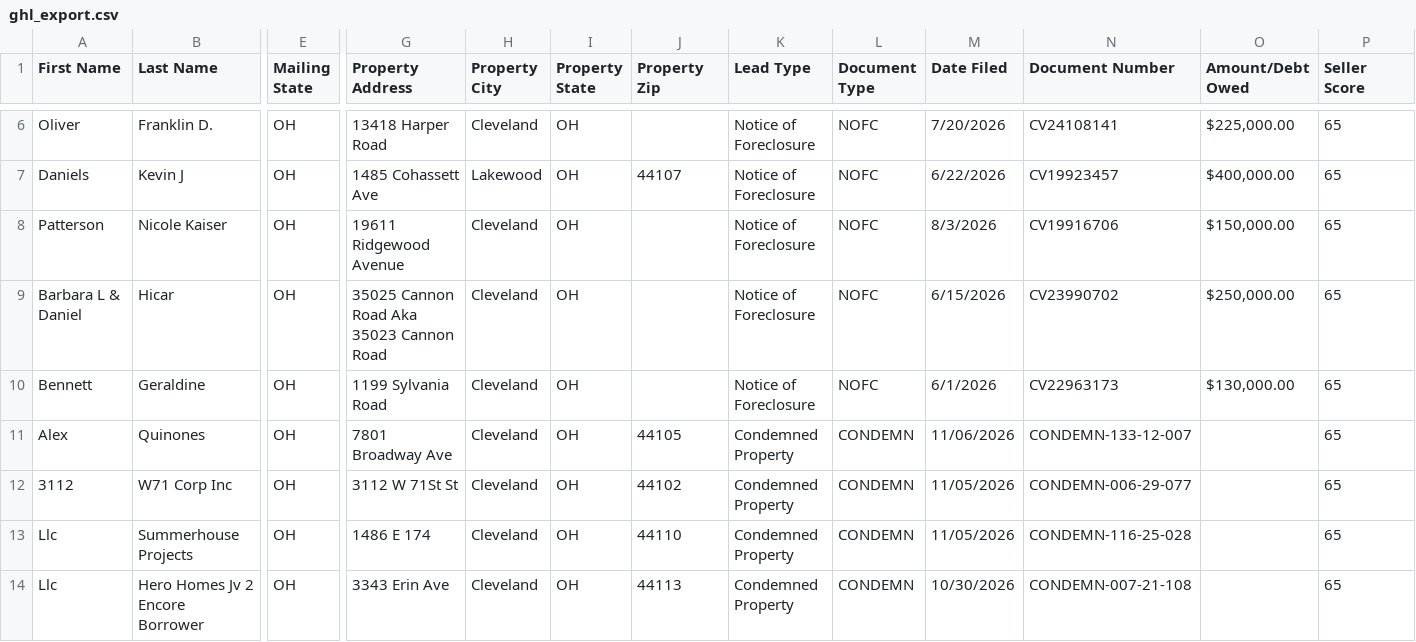
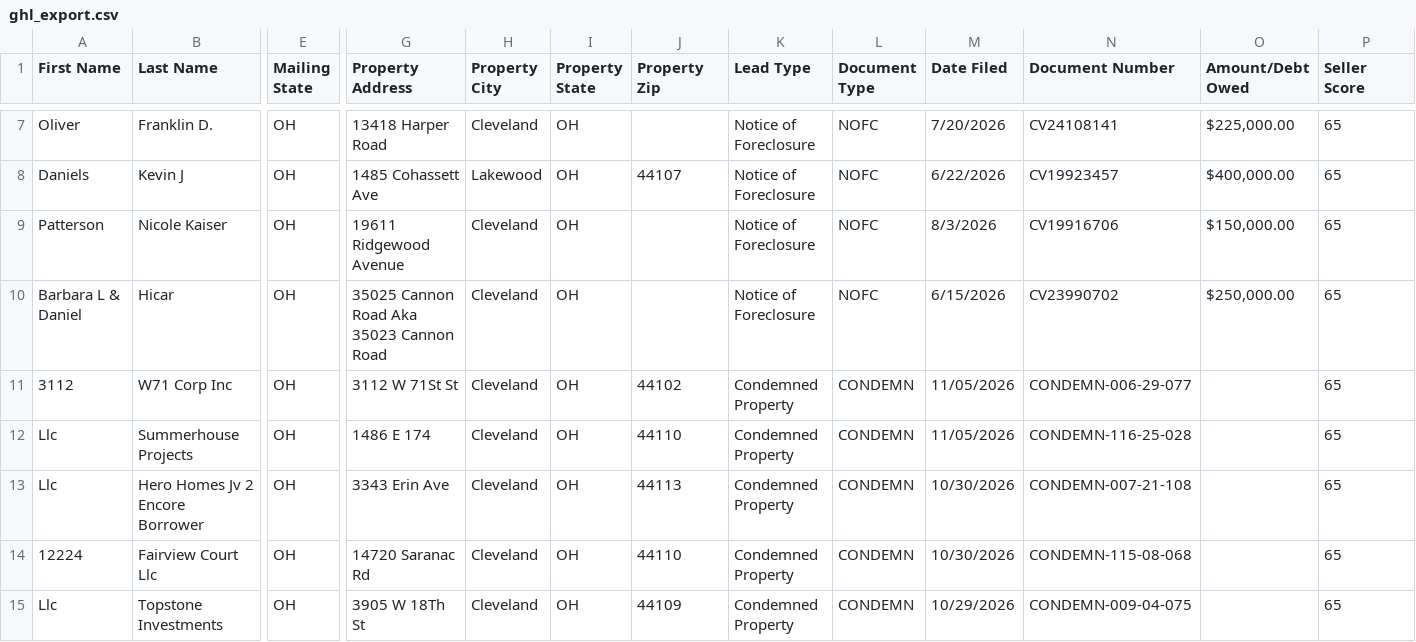
Before and after one commit to 10xresourcesinc-ai/cuyahoga-intel, a CSV file: data/ghl_export.csv, drawn as a sheet; only a part is shown, gaps mark what is left out; the shorter side is filled out with more unchanged rows; removed rows and columns are numbered as before the commit, all else as after; rows hold the shown columns only; the diff covers the shown part only; the diff names each change by its address in the sheet, - before the commit and + after, or states it on an @@ line.

```diff
--- a/data/ghl_export.csv
+++ b/data/ghl_export.csv
-row 10: Bennett | Geraldine | OH | 1199 Sylvania Road | Cleveland | OH |  | Notice of Foreclosure | NOFC | 6/1/2026 | CV22963173 | $130,000.00 | 65
-row 11: Alex | Quinones | OH | 7801 Broadway Ave | Cleveland | OH | 44105 | Condemned Property | CONDEMN | 11/06/2026 | CONDEMN-133-12-007 |  | 65
```
Also changed, not shown: 3 added rows, 1 removed row and 7 edited cells elsewhere in this file, 2 other files.
